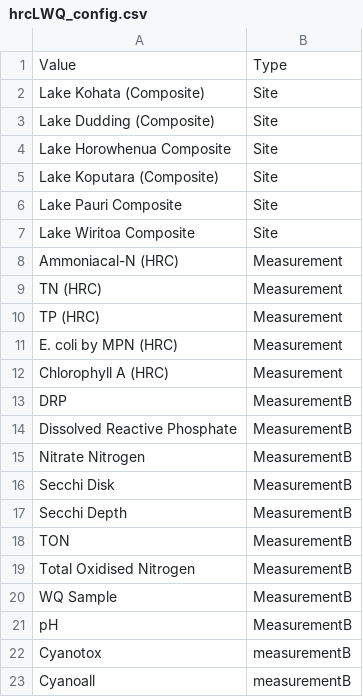
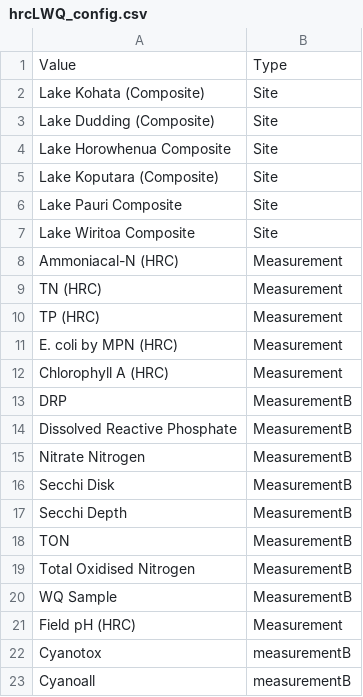
Before and after one commit to lawaFreshwater/Lakes, a CSV file: hrcLWQ_config.csv, drawn as a sheet.

```diff
--- a/hrcLWQ_config.csv
+++ b/hrcLWQ_config.csv
@@ -20,3 +20,3 @@ Total Oxidised Nitrogen,MeasurementB
 WQ Sample,MeasurementB
-pH,MeasurementB
+Field pH (HRC),Measurement
 Cyanotox,measurementB
```
Also changed, not shown: hbrcLWQ_config.csv, 8 other files.
